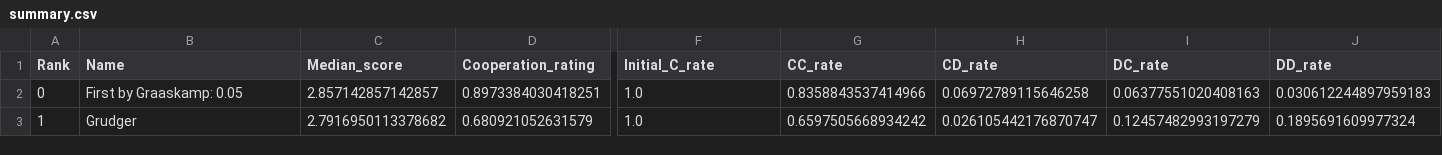
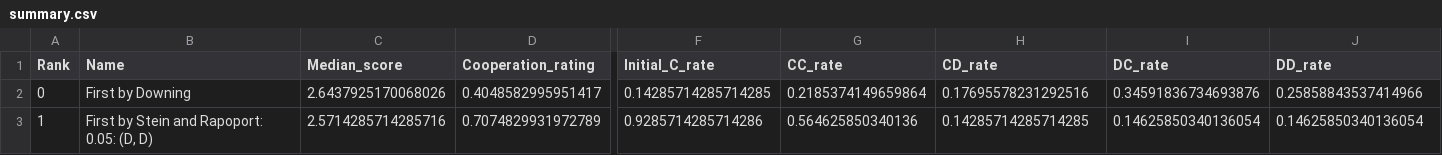
Before and after one commit to LucaBiasetto/PROGETTO, a CSV file: summary.csv, drawn as a sheet; only a part is shown, gaps mark what is left out; the diff covers the shown part only; the diff names each change by its address in the sheet, - before the commit and + after, or states it on an @@ line.

```diff
--- a/summary.csv
+++ b/summary.csv
-B2 (Name): First by Graaskamp: 0.05
+B2 (Name): First by Downing
-C2 (Median_score): 2.857142857142857
+C2 (Median_score): 2.6437925170068026
-D2 (Cooperation_rating): 0.8973384030418251
+D2 (Cooperation_rating): 0.4048582995951417
-F2 (Initial_C_rate): 1.0
+F2 (Initial_C_rate): 0.14285714285714285
-G2 (CC_rate): 0.8358843537414966
+G2 (CC_rate): 0.2185374149659864
-H2 (CD_rate): 0.06972789115646258
+H2 (CD_rate): 0.17695578231292516
-I2 (DC_rate): 0.06377551020408163
+I2 (DC_rate): 0.34591836734693876
-J2 (DD_rate): 0.030612244897959183
+J2 (DD_rate): 0.25858843537414966
-B3 (Name): Grudger
+B3 (Name): First by Stein and Rapoport: 0.05: (D, D)
-C3 (Median_score): 2.7916950113378682
+C3 (Median_score): 2.5714285714285716
-D3 (Cooperation_rating): 0.680921052631579
+D3 (Cooperation_rating): 0.7074829931972789
-F3 (Initial_C_rate): 1.0
+F3 (Initial_C_rate): 0.9285714285714286
-G3 (CC_rate): 0.6597505668934242
+G3 (CC_rate): 0.564625850340136
-H3 (CD_rate): 0.026105442176870747
+H3 (CD_rate): 0.14285714285714285
-I3 (DC_rate): 0.12457482993197279
+I3 (DC_rate): 0.14625850340136054
-J3 (DD_rate): 0.1895691609977324
+J3 (DD_rate): 0.14625850340136054
```
Also changed, not shown: 167 edited cells elsewhere in this file, 6 other files.
